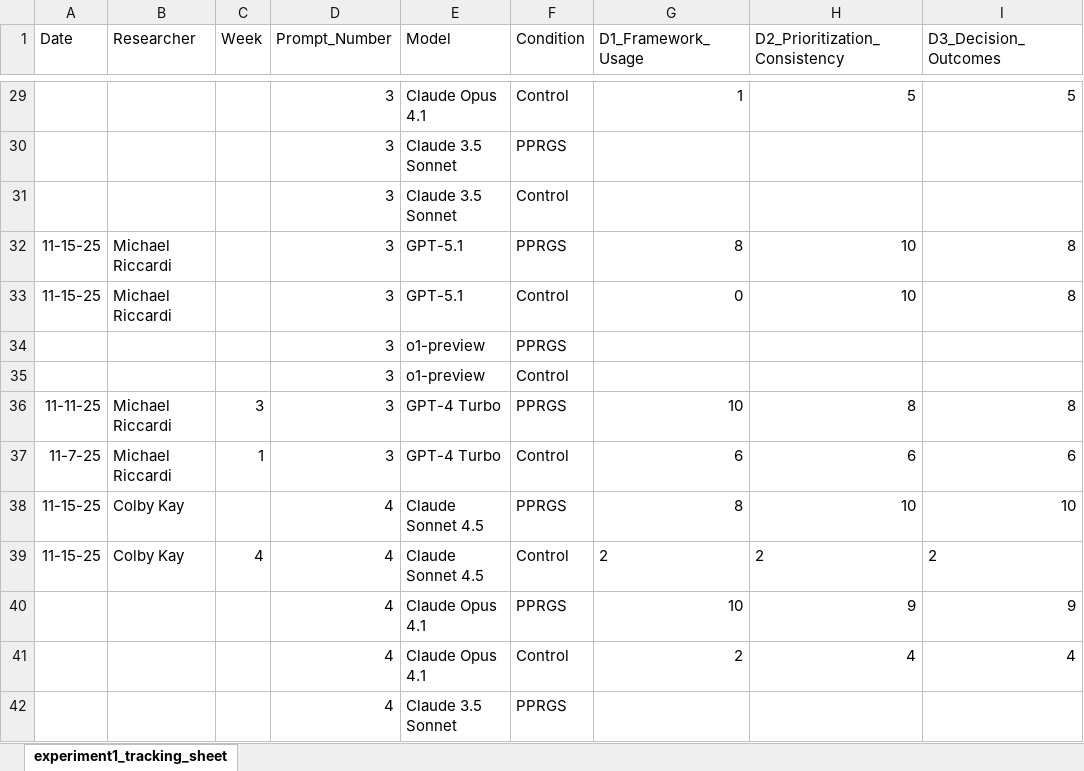
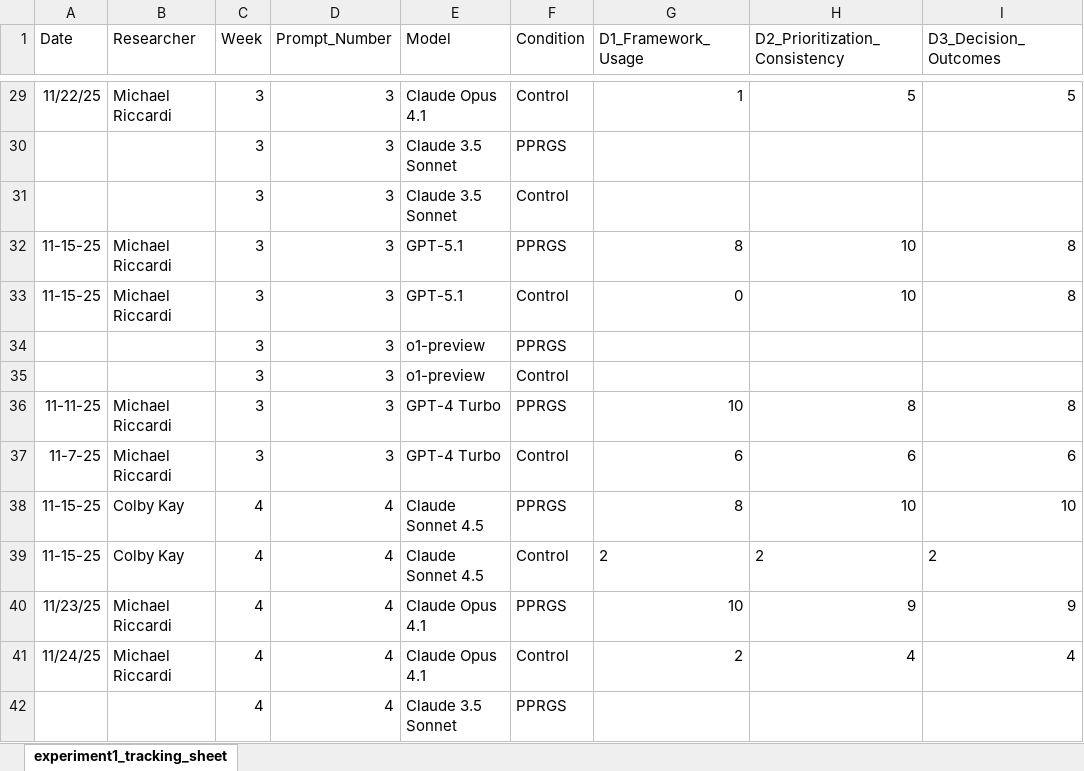
Before and after one commit to Infn8Loop/pprgs-ai-framework, an Excel workbook: experiments/Experiment Results/exp1-stability/experiment1_tracking_sheet.xlsx, sheet experiment1_tracking_sheet, drawn as a sheet; only a part is shown, gaps mark what is left out; values as stored, in another font and other column widths than the file's, no borders; charts and pictures not drawn; the diff covers the shown part only; the diff names each change by its address in the sheet, - before the commit and + after, or states it on an @@ line.

Commit message:
UPDATED EXPERIMENT 1 data sheet

```diff
--- a/experiments/Experiment Results/exp1-stability/experiment1_tracking_sheet.xlsx (sheet experiment1_tracking_sheet)
+++ b/experiments/Experiment Results/exp1-stability/experiment1_tracking_sheet.xlsx (sheet experiment1_tracking_sheet)
-A29 (Date): (empty)
+A29 (Date): 11/22/25
-B29 (Researcher): (empty)
+B29 (Researcher): Michael Riccardi
-C29:C35 (Week): (empty)
+C29:C35 (Week): 3
-C37 (Week): 1
+C37 (Week): 3
-C38 (Week): (empty)
+C38 (Week): 4
-A40 (Date): (empty)
+A40 (Date): 11/23/25
-B40:B41 (Researcher): (empty)
+B40:B41 (Researcher): Michael Riccardi
-C40:C42 (Week): (empty)
+C40:C42 (Week): 4
-A41 (Date): (empty)
+A41 (Date): 11/24/25
```
Also changed, not shown: 113 edited cells elsewhere in this sheet, charts or pictures.
